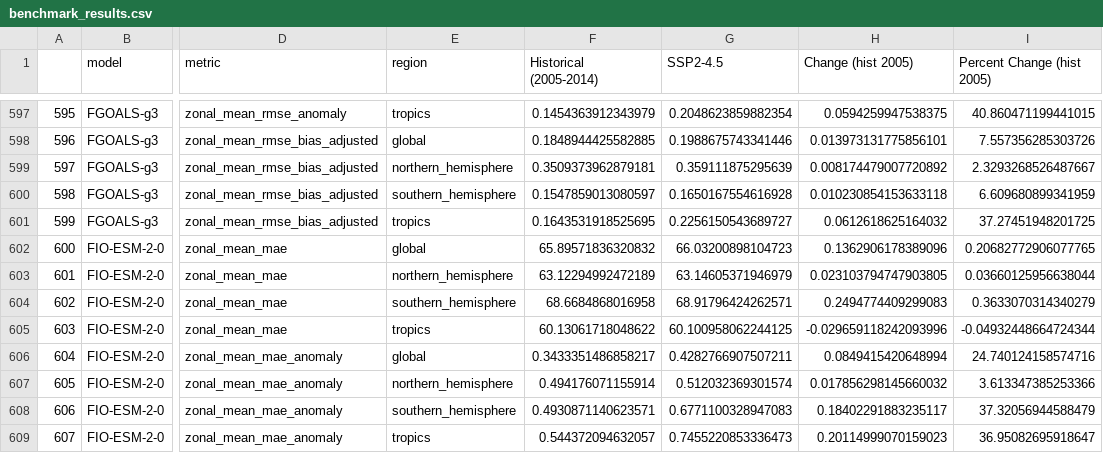
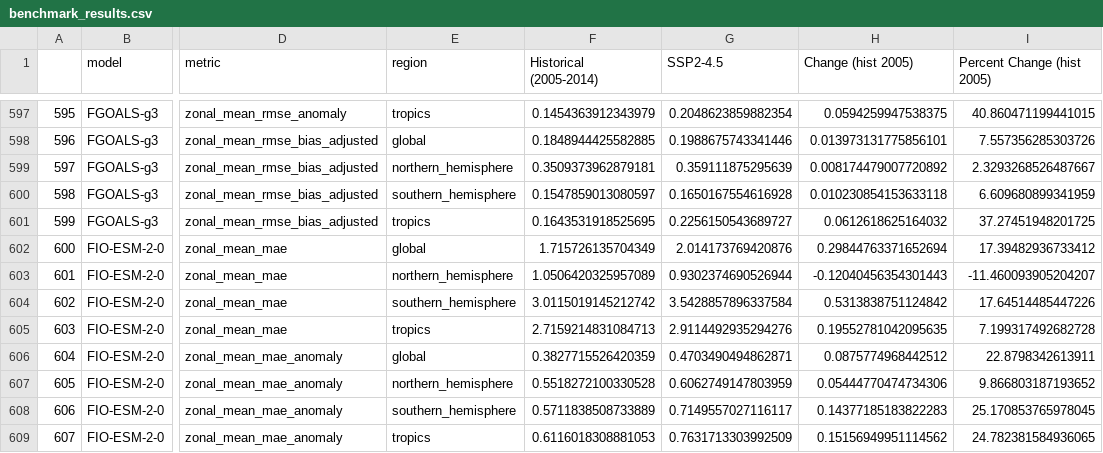
Before and after one commit to climate-analytics-lab/ClimateBench_app, a CSV file: data/benchmark_results.csv, drawn as a sheet; only a part is shown, gaps mark what is left out; the diff covers the shown part only; the diff names each change by its address in the sheet, - before the commit and + after, or states it on an @@ line.

```diff
--- a/data/benchmark_results.csv
+++ b/data/benchmark_results.csv
-F602 (Historical (2005-2014)): 65.89571836320832
+F602 (Historical (2005-2014)): 1.715726135704349
-G602 (SSP2-4.5): 66.03200898104723
+G602 (SSP2-4.5): 2.014173769420876
-H602 (Change (hist 2005)): 0.1362906178389096
+H602 (Change (hist 2005)): 0.29844763371652694
-I602 (Percent Change (hist 2005)): 0.20682772906077765
+I602 (Percent Change (hist 2005)): 17.39482936733412
-F603 (Historical (2005-2014)): 63.12294992472189
+F603 (Historical (2005-2014)): 1.0506420325957089
-G603 (SSP2-4.5): 63.14605371946979
+G603 (SSP2-4.5): 0.9302374690526944
-H603 (Change (hist 2005)): 0.023103794747903805
+H603 (Change (hist 2005)): -0.12040456354301443
-I603 (Percent Change (hist 2005)): 0.03660125956638044
+I603 (Percent Change (hist 2005)): -11.460093905204207
-F604 (Historical (2005-2014)): 68.6684868016958
+F604 (Historical (2005-2014)): 3.0115019145212742
-G604 (SSP2-4.5): 68.91796424262571
+G604 (SSP2-4.5): 3.5428857896337584
-H604 (Change (hist 2005)): 0.2494774409299083
+H604 (Change (hist 2005)): 0.5313838751124842
-I604 (Percent Change (hist 2005)): 0.3633070314340279
+I604 (Percent Change (hist 2005)): 17.64514485447226
-F605 (Historical (2005-2014)): 60.13061718048622
+F605 (Historical (2005-2014)): 2.7159214831084713
-G605 (SSP2-4.5): 60.100958062244125
+G605 (SSP2-4.5): 2.9114492935294276
-H605 (Change (hist 2005)): -0.029659118242093996
+H605 (Change (hist 2005)): 0.19552781042095635
-I605 (Percent Change (hist 2005)): -0.04932448664724344
+I605 (Percent Change (hist 2005)): 7.199317492682728
-F606 (Historical (2005-2014)): 0.3433351486858217
+F606 (Historical (2005-2014)): 0.3827715526420359
-G606 (SSP2-4.5): 0.4282766907507211
+G606 (SSP2-4.5): 0.4703490494862871
-H606 (Change (hist 2005)): 0.0849415420648994
+H606 (Change (hist 2005)): 0.0875774968442512
-I606 (Percent Change (hist 2005)): 24.740124158574716
+I606 (Percent Change (hist 2005)): 22.8798342613911
-F607 (Historical (2005-2014)): 0.494176071155914
+F607 (Historical (2005-2014)): 0.5518272100330528
-G607 (SSP2-4.5): 0.512032369301574
+G607 (SSP2-4.5): 0.6062749147803959
-H607 (Change (hist 2005)): 0.017856298145660032
+H607 (Change (hist 2005)): 0.05444770474734306
-I607 (Percent Change (hist 2005)): 3.613347385253366
+I607 (Percent Change (hist 2005)): 9.866803187193652
-F608 (Historical (2005-2014)): 0.4930871140623571
+F608 (Historical (2005-2014)): 0.5711838508733889
-G608 (SSP2-4.5): 0.6771100328947083
+G608 (SSP2-4.5): 0.7149557027116117
-H608 (Change (hist 2005)): 0.18402291883235117
+H608 (Change (hist 2005)): 0.14377185183822283
-I608 (Percent Change (hist 2005)): 37.32056944588479
+I608 (Percent Change (hist 2005)): 25.170853765978045
-F609 (Historical (2005-2014)): 0.544372094632057
+F609 (Historical (2005-2014)): 0.6116018308881053
-G609 (SSP2-4.5): 0.7455220853336473
+G609 (SSP2-4.5): 0.7631713303992509
-H609 (Change (hist 2005)): 0.20114999070159023
+H609 (Change (hist 2005)): 0.15156949951114562
-I609 (Percent Change (hist 2005)): 36.95082695918647
+I609 (Percent Change (hist 2005)): 24.782381584936065
```
Also changed, not shown: 64 edited cells elsewhere in this file, data/observation_zonal_mean_annual.csv, 7 other files.
